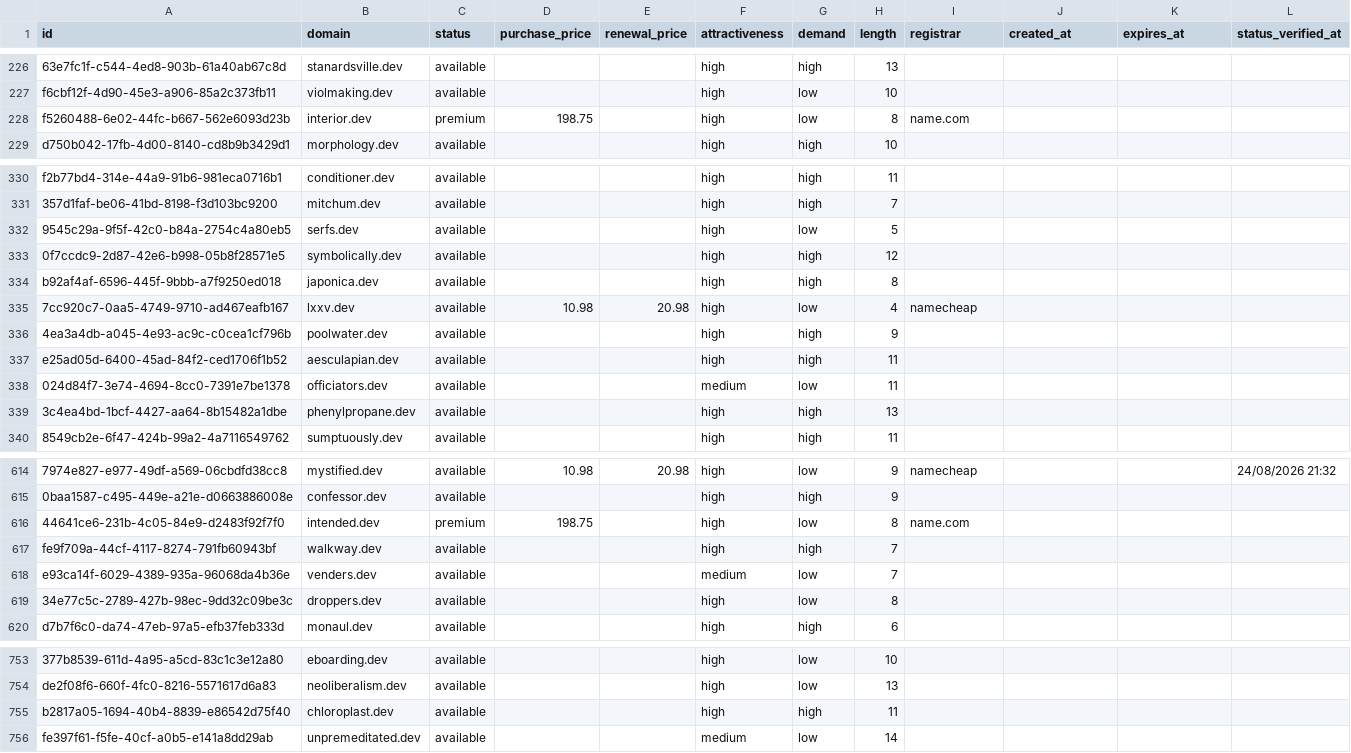
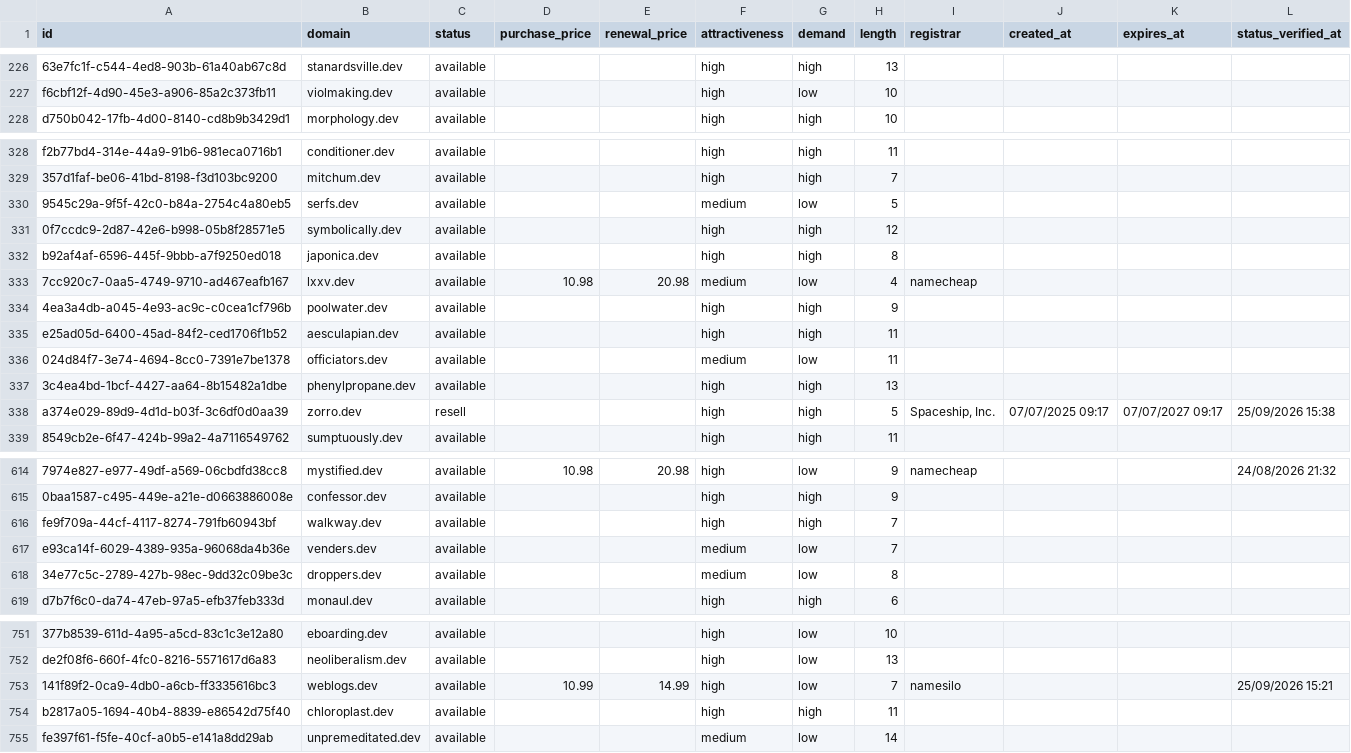
Before and after one commit to UniqueDomains/dev-oneword-domains, a CSV file: dev.csv, drawn as a sheet; only a part is shown, gaps mark what is left out; removed rows and columns are numbered as before the commit, all else as after; the diff covers the shown part only; the diff names each change by its address in the sheet, - before the commit and + after, or states it on an @@ line.

```diff
--- a/dev.csv
+++ b/dev.csv
-row 228: f5260488-6e02-44fc-b667-562e6093d23b | interior.dev | premium | 198.75 |  | high | low | 8 | name.com
-F330 (attractiveness): high
+F330 (attractiveness): medium
-F333 (attractiveness): high
+F333 (attractiveness): medium
+row 338: a374e029-89d9-4d1d-b03f-3c6df0d0aa39 | zorro.dev | resell |  |  | high | high | 5 | Spaceship, Inc. | 07/07/2025 09:17 | 07/07/2027 09:17 | 25/09/2026 15:38
-row 616: 44641ce6-231b-4c05-84e9-d2483f92f7f0 | intended.dev | premium | 198.75 |  | high | low | 8 | name.com
-F618 (attractiveness): high
+F618 (attractiveness): medium
+row 753: 141f89f2-0ca9-4db0-a6cb-ff3335616bc3 | weblogs.dev | available | 10.99 | 14.99 | high | low | 7 | namesilo |  |  | 25/09/2026 15:21
```
Also changed, not shown: 7 added rows, 7 removed rows and 35 edited cells elsewhere in this file, 4 other files.
